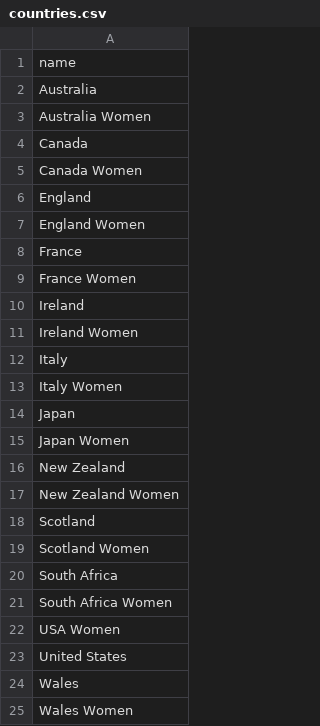
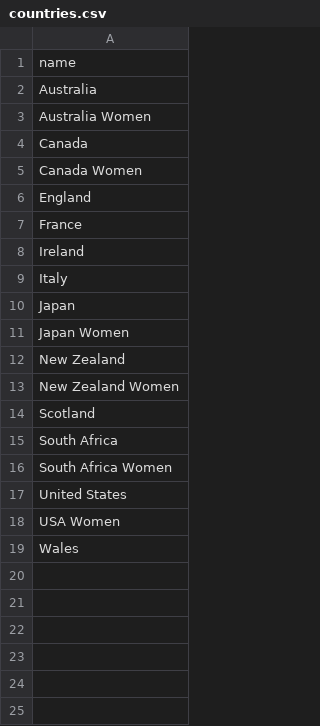
Before and after one commit to davewalker5/RugbyTracker, a CSV file: data/imports/WXV-GLOBAL-2026/countries.csv, drawn as a sheet.

```diff
--- a/data/imports/WXV-GLOBAL-2026/countries.csv
+++ b/data/imports/WXV-GLOBAL-2026/countries.csv
@@ -6,9 +6,5 @@ Canada Women
 England
-England Women
 France
-France Women
 Ireland
-Ireland Women
 Italy
-Italy Women
 Japan
@@ -18,8 +14,6 @@ New Zealand Women
 Scotland
-Scotland Women
 South Africa
 South Africa Women
+United States
 USA Women
-United States
 Wales
-Wales Women
```
Also changed, not shown: data/imports/PWR-2025-26/matches.csv, data/imports/W6N-2026/matches.csv, 39 other files.
